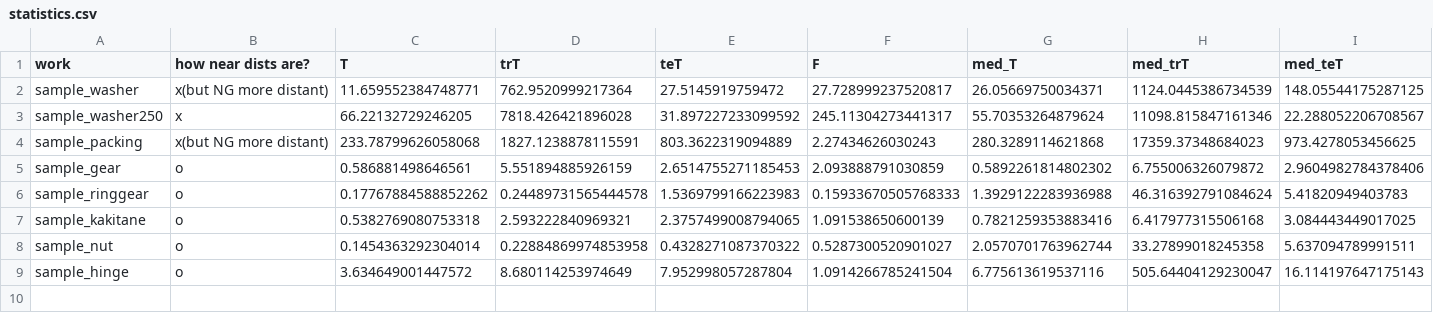
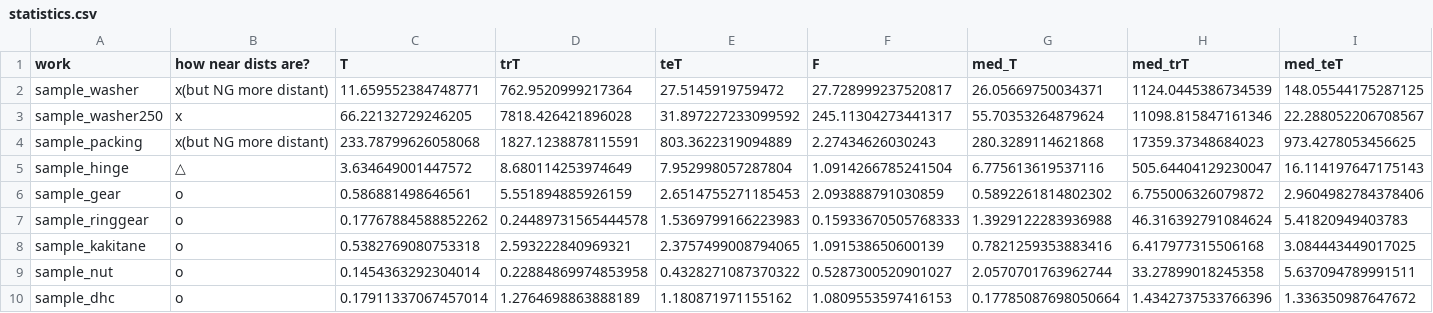
Before and after one commit to RUTILEA/SDTest, a CSV file: examples/hist/statistics.csv, drawn as a sheet; only a part is shown; removed rows and columns are numbered as before the commit, all else as after; rows hold the shown columns only; the diff names each change by its address in the sheet, - before the commit and + after, or states it on an @@ line.

Commit message:
update hinge dataset

```diff
--- a/examples/hist/statistics.csv
+++ b/examples/hist/statistics.csv
+row 5: sample_hinge | △ | 3.634649001447572 | 8.680114253974649 | 7.952998057287804 | 1.0914266785241504 | 6.775613619537116 | 505.64404129230047 | 16.114197647175143
-row 9: sample_hinge | o | 3.634649001447572 | 8.680114253974649 | 7.952998057287804 | 1.0914266785241504 | 6.775613619537116 | 505.64404129230047 | 16.114197647175143
+row 10: sample_dhc | o | 0.17911337067457014 | 1.2764698863888189 | 1.180871971155162 | 1.0809553597416153 | 0.17785087698050664 | 1.4342737533766396 | 1.336350987647672
```
Also changed, not shown: 2 other files.
